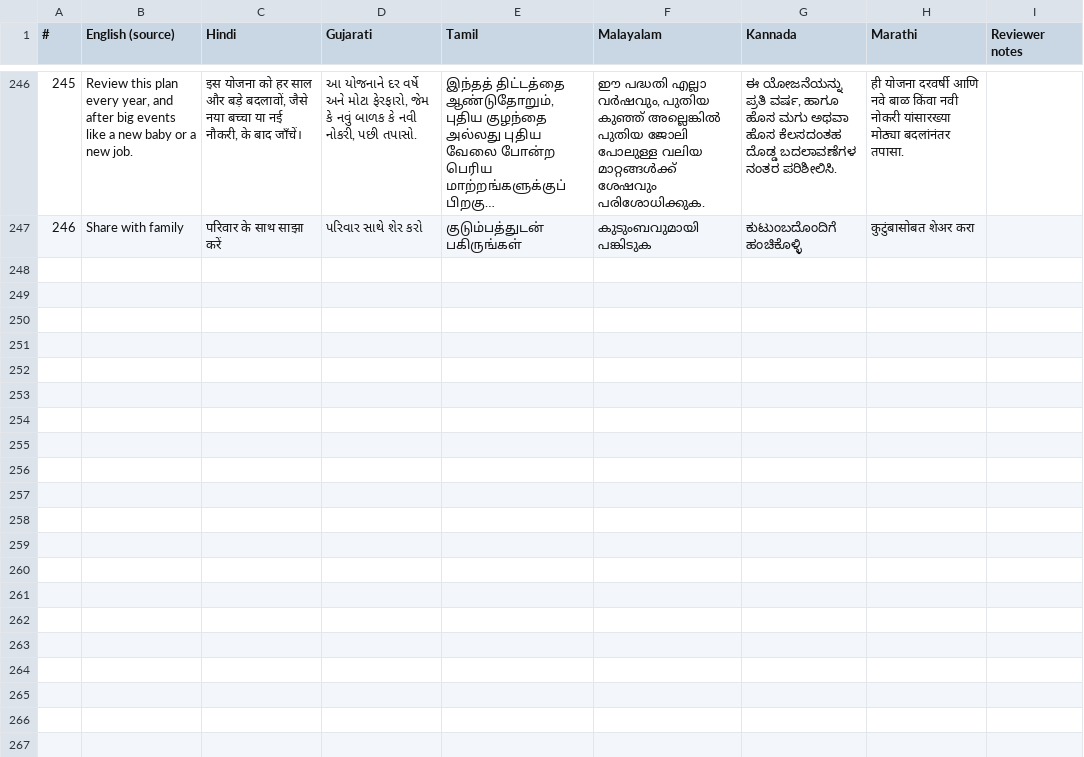
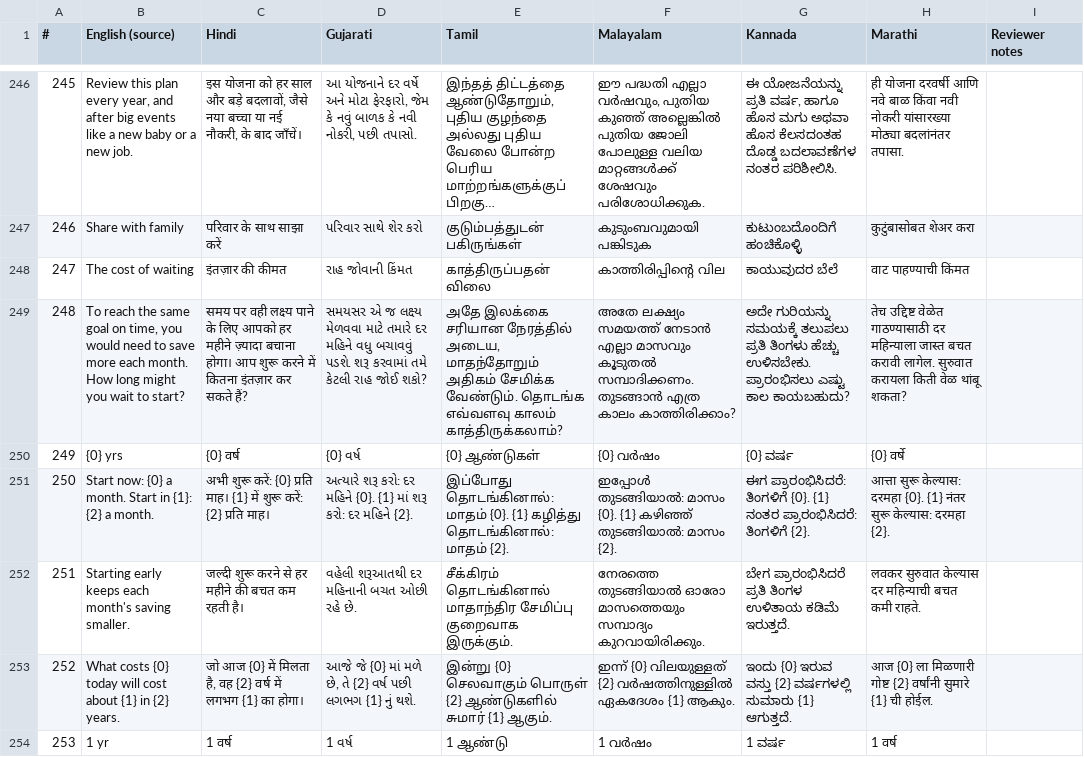
Before and after one commit to kevincaiado-stack/life-cover-needs-finder, a CSV file: docs/translation-review.csv, drawn as a sheet; only a part is shown, gaps mark what is left out; long unchanged cells end in …; the diff names each change by its address in the sheet, - before the commit and + after, or states it on an @@ line.

```diff
--- a/docs/translation-review.csv
+++ b/docs/translation-review.csv
+row 248: 247 | The cost of waiting | इंतज़ार की कीमत | રાહ જોવાની કિંમત | காத்திருப்பதன் விலை | കാത്തിരിപ്പിന്റെ വില | ಕಾಯುವುದರ ಬೆಲೆ | वाट पाहण्याची किंमत
+row 249: 248 | To reach the same goal on time, you would need to save more each month. How long might you wait to start? | समय पर वही लक्ष्य पाने के लिए आपको हर महीने ज़्यादा बचाना होगा। आप शुरू करने में कितना इंतज़ार कर सकते हैं? | સમયસર એ જ લક્ષ્ય મેળવવા માટે તમારે દર મહિને વધુ બચાવવું પડશે. શરૂ કરવામાં તમે કેટલી રાહ જોઈ શકો? | அதே இலக்கை சரியான நேரத்தில் அடைய, மாதந்தோறும் அதிகம் சேமிக்க வேண்டும். தொடங்க எவ்வளவு காலம் காத்திருக்கலாம்? | അതേ ലക്ഷ്യം സമയത്ത് നേടാൻ എല്ലാ മാസവും കൂടുതൽ സമ്പാദിക്കണം. തുടങ്ങാൻ എത്ര കാലം കാത്തിരിക്കാം? | ಅದೇ ಗುರಿಯನ್ನು ಸಮಯಕ್ಕೆ ತಲುಪಲು ಪ್ರತಿ ತಿಂಗಳು ಹೆಚ್ಚು ಉಳಿಸಬೇಕು. ಪ್ರಾರಂಭಿಸಲು ಎಷ್ಟು ಕಾಲ ಕಾಯಬಹುದು? | तेच उद्दिष्ट वेळेत गाठण्यासाठी दर महिन्याला जास्त बचत करावी लागेल. सुरुवात करायला किती वेळ थांबू शकता?
+row 250: 249 | {0} yrs | {0} वर्ष | {0} વર્ષ | {0} ஆண்டுகள் | {0} വർഷം | {0} ವರ್ಷ | {0} वर्षे
+row 251: 250 | Start now: {0} a month. Start in {1}: {2} a month. | अभी शुरू करें: {0} प्रति माह। {1} में शुरू करें: {2} प्रति माह। | અત્યારે શરૂ કરો: દર મહિને {0}. {1} માં શરૂ કરો: દર મહિને {2}. | இப்போது தொடங்கினால்: மாதம் {0}. {1} கழித்து தொடங்கினால்: மாதம் {2}. | ഇപ്പോൾ തുടങ്ങിയാൽ: മാസം {0}. {1} കഴിഞ്ഞ് തുടങ്ങിയാൽ: മാസം {2}. | ಈಗ ಪ್ರಾರಂಭಿಸಿದರೆ: ತಿಂಗಳಿಗೆ {0}. {1} ನಂತರ ಪ್ರಾರಂಭಿಸಿದರೆ: ತಿಂಗಳಿಗೆ {2}. | आत्ता सुरू केल्यास: दरमहा {0}. {1} नंतर सुरू केल्यास: दरमहा {2}.
+row 252: 251 | Starting early keeps each month's saving smaller. | जल्दी शुरू करने से हर महीने की बचत कम रहती है। | વહેલી શરૂઆતથી દર મહિનાની બચત ઓછી રહે છે. | சீக்கிரம் தொடங்கினால் மாதாந்திர சேமிப்பு குறைவாக இருக்கும். | നേരത്തെ തുടങ്ങിയാൽ ഓരോ മാസത്തെയും സമ്പാദ്യം കുറവായിരിക്കും. | ಬೇಗ ಪ್ರಾರಂಭಿಸಿದರೆ ಪ್ರತಿ ತಿಂಗಳ ಉಳಿತಾಯ ಕಡಿಮೆ ಇರುತ್ತದೆ. | लवकर सुरुवात केल्यास दर महिन्याची बचत कमी राहते.
+row 253: 252 | What costs {0} today will cost about {1} in {2} years. | जो आज {0} में मिलता है, वह {2} वर्ष में लगभग {1} का होगा। | આજે જે {0} માં મળે છે, તે {2} વર્ષ પછી લગભગ {1} નું થશે. | இன்று {0} செலவாகும் பொருள் {2} ஆண்டுகளில் சுமார் {1} ஆகும். | ഇന്ന് {0} വിലയുള്ളത് {2} വർഷത്തിനുള്ളിൽ ഏകദേശം {1} ആകും. | ಇಂದು {0} ಇರುವ ವಸ್ತು {2} ವರ್ಷಗಳಲ್ಲಿ ಸುಮಾರು {1} ಆಗುತ್ತದೆ. | आज {0} ला मिळणारी गोष्ट {2} वर्षांनी सुमारे {1} ची होईल.
+row 254: 253 | 1 yr | 1 वर्ष | 1 વર્ષ | 1 ஆண்டு | 1 വർഷം | 1 ವರ್ಷ | 1 वर्ष
```
Also changed, not shown: 2 other files.
